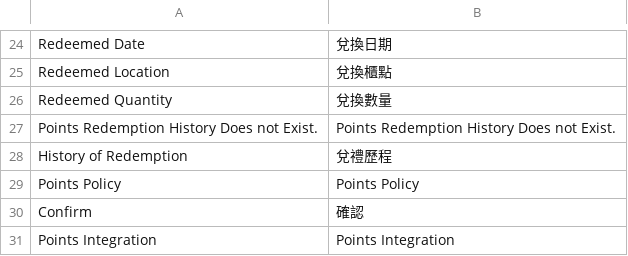
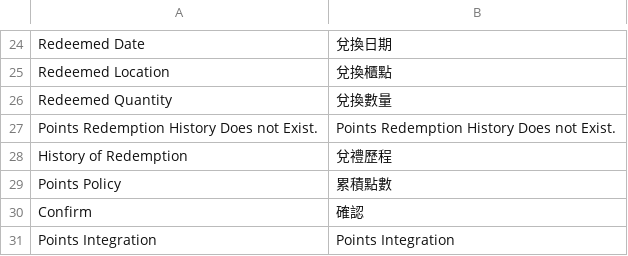
Before and after one commit to congvt305/staging-twap, a CSV file: app/code/Amore/PointsIntegration/i18n/zh_Hant_TW.csv, drawn as a sheet; only a part is shown, gaps mark what is left out; the diff names each change by its address in the sheet, - before the commit and + after, or states it on an @@ line.

Commit message:
change translate point

```diff
--- a/app/code/Amore/PointsIntegration/i18n/zh_Hant_TW.csv
+++ b/app/code/Amore/PointsIntegration/i18n/zh_Hant_TW.csv
-B29: Points Policy
+B29: 累積點數
```
